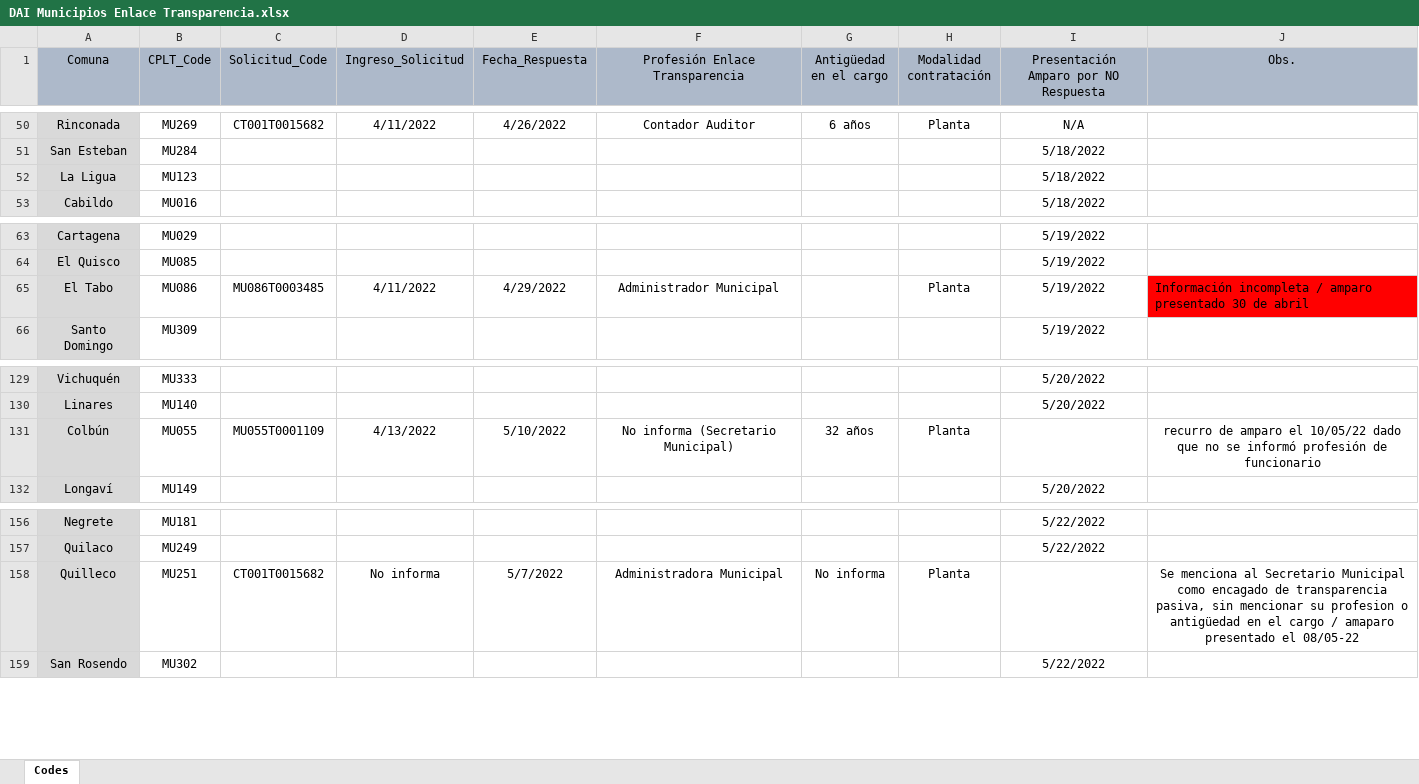
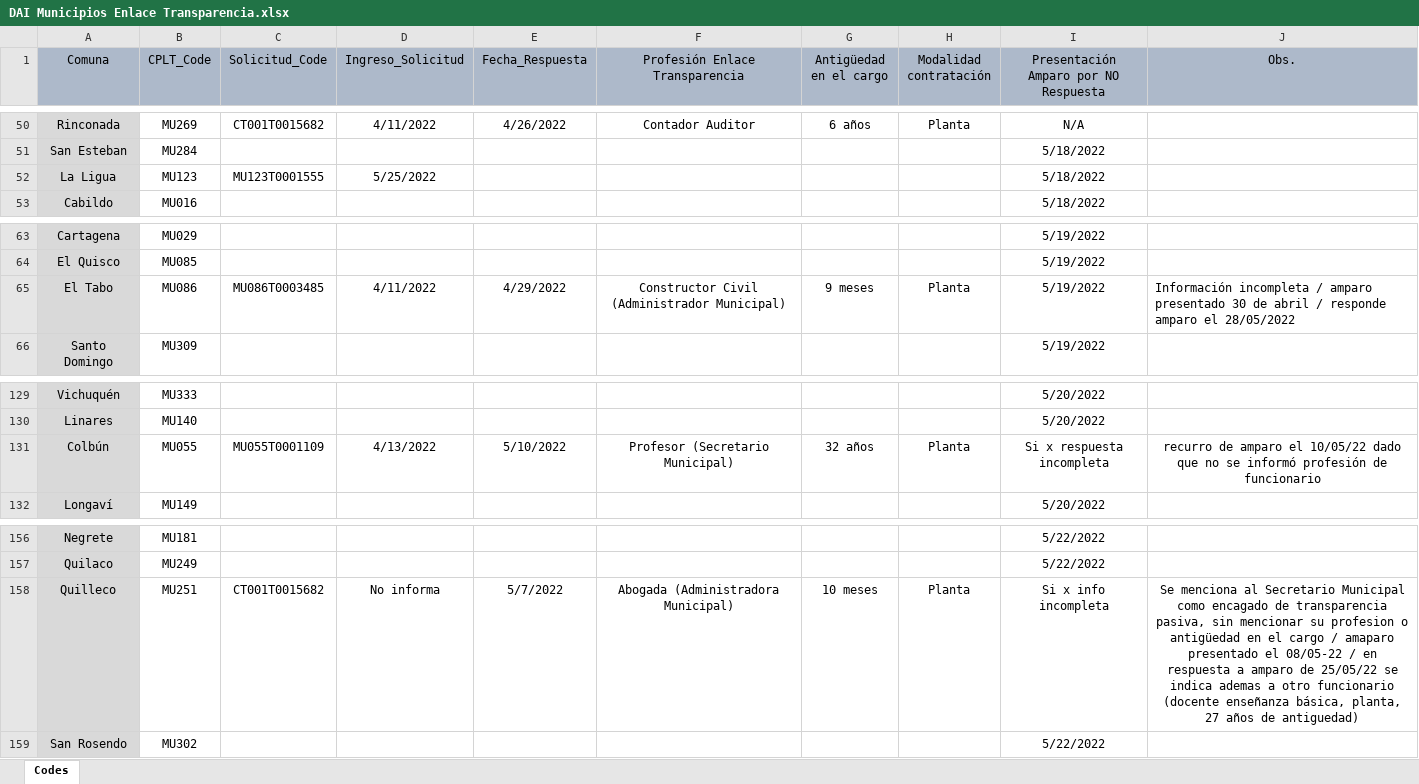
Before and after one commit to bgonzalezbustamante/local-gov-indicators, an Excel workbook: data/raw/CPLT/Request/DAI Municipios Enlace Transparencia.xlsx, sheet Codes, drawn as a sheet; only a part is shown, gaps mark what is left out; values as stored, in another font and other column widths than the file's, no borders; the diff covers the shown part only; the diff names each change by its address in the sheet, - before the commit and + after, or states it on an @@ line.

Commit message:
Update DAI Municipios Enlace Transparencia.xlsx

```diff
--- a/data/raw/CPLT/Request/DAI Municipios Enlace Transparencia.xlsx (sheet Codes)
+++ b/data/raw/CPLT/Request/DAI Municipios Enlace Transparencia.xlsx (sheet Codes)
-C52 (Solicitud_Code): (empty)
+C52 (Solicitud_Code): MU123T0001555
-D52 (Ingreso_Solicitud): (empty)
+D52 (Ingreso_Solicitud): 5/25/2022
-F65 (Profesión Enlace Transparencia): Administrador Municipal
+F65 (Profesión Enlace Transparencia): Constructor Civil (Administrador Municipal)
-G65 (Antigüedad en el cargo): (empty)
+G65 (Antigüedad en el cargo): 9 meses
-J65 (Obs.): …de abril
+J65 (Obs.): …de abril / responde amparo el 28/05/2022
-J65 fill: #FF0000
+J65 fill: none
-F131 (Profesión Enlace Transparencia): No informa (Secretario Municipal)
+F131 (Profesión Enlace Transparencia): Profesor (Secretario Municipal)
-I131: (empty)
+I131: Si x respuesta incompleta
-F158 (Profesión Enlace Transparencia): Administradora Municipal
+F158 (Profesión Enlace Transparencia): Abogada (Administradora Municipal)
-G158 (Antigüedad en el cargo): No informa
+G158 (Antigüedad en el cargo): 10 meses
-I158: (empty)
+I158: Si x info incompleta
-J158 (Obs.): …el 08/05-22
+J158 (Obs.): …el 08/05-22 / en respuesta a amparo de 25/05/22 se indica ademas a otro funcionario (docente enseñanza básica, planta, 27 años de antiguedad)
```
Also changed, not shown: 29 edited cells elsewhere in this sheet.
